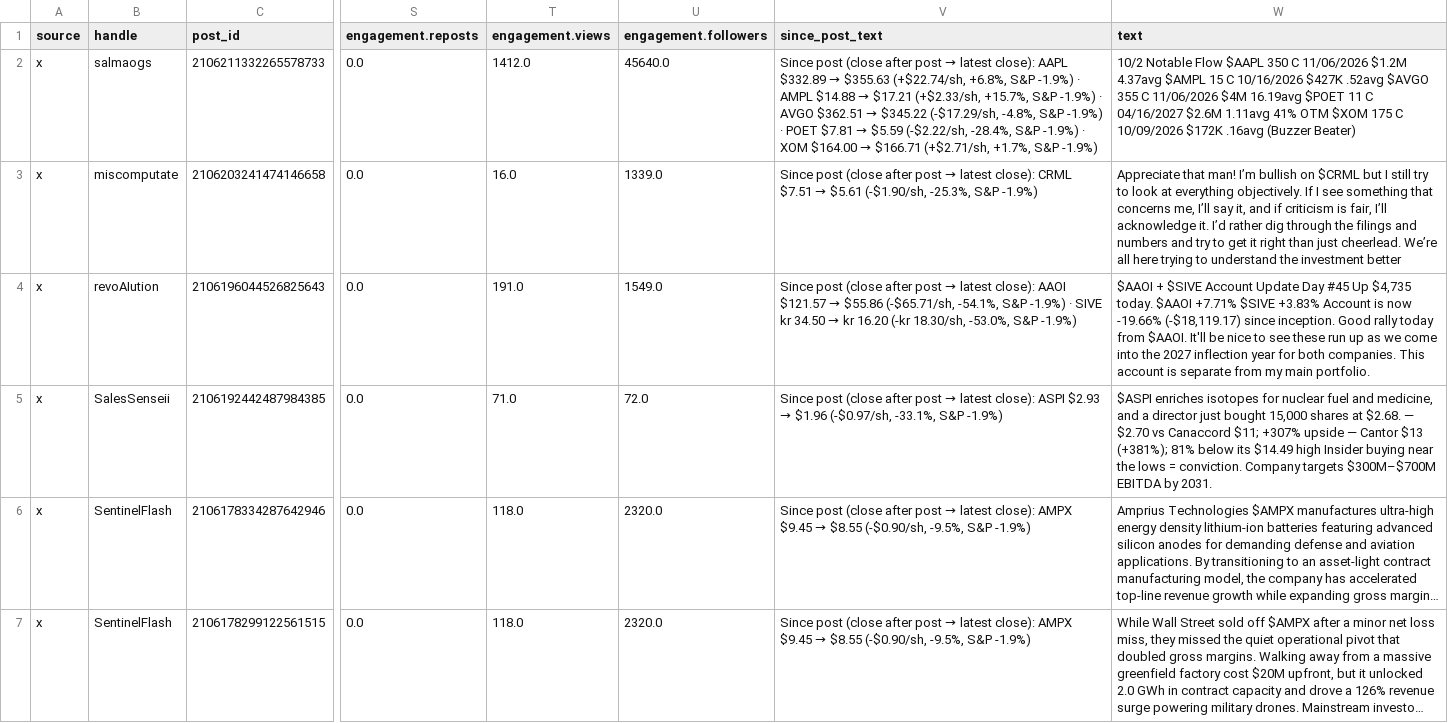
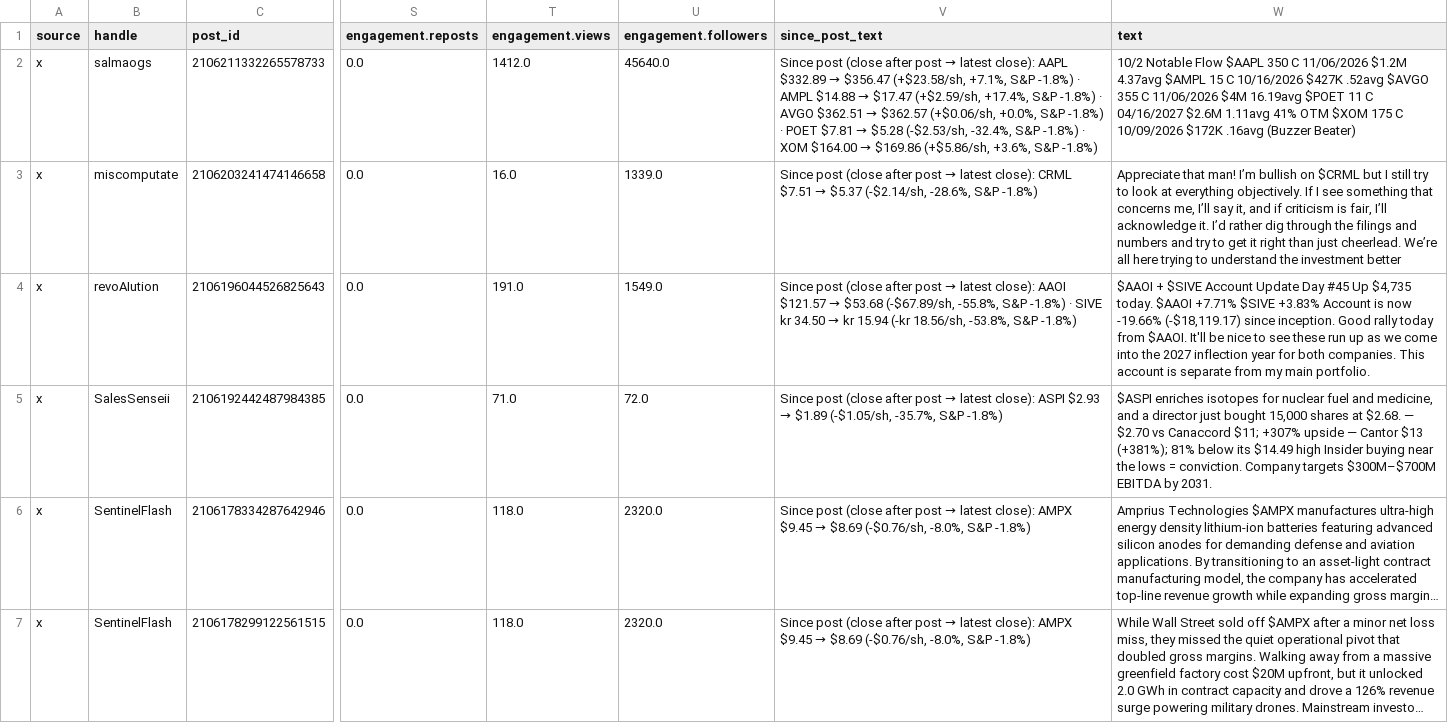
Before and after one commit to nikdep/market-dash-lkoa20, a CSV file: api/posts.csv, drawn as a sheet; only a part is shown, gaps mark what is left out; long unchanged cells end in …; the diff covers the shown part only; the diff names each change by its address in the sheet, - before the commit and + after, or states it on an @@ line.

```diff
--- a/api/posts.csv
+++ b/api/posts.csv
@@ V2 (since_post_text): …$332.89 → $355.63 (+$22.74/sh, +6.8%, S&P -1.9%) · AMPL $14.88 → $17.21 (+$2.33/sh, +15.7%, S&P -1.9%) · AVGO $362.51 → $345.22 (-$17.29/sh, -4.8%, S&P -1.9%) · POET $7.81 → $5.59 (-$2.22/sh, -28.4%, S&P -1.9%) · XOM $164.00 → $166.71 (+$2.71/sh, +1.7%, S&P -1.9%) → …$332.89 → $356.47 (+$23.58/sh, +7.1%, S&P -1.8%) · AMPL $14.88 → $17.47 (+$2.59/sh, +17.4%, S&P -1.8%) · AVGO $362.51 → $362.57 (+$0.06/sh, +0.0%, S&P -1.8%) · POET $7.81 → $5.28 (-$2.53/sh, -32.4%, S&P -1.8%) · XOM $164.00 → $169.86 (+$5.86/sh, +3.6%, S&P -1.8%) @@
@@ V3 (since_post_text): …$7.51 → $5.61 (-$1.90/sh, -25.3%, S&P -1.9%) → …$7.51 → $5.37 (-$2.14/sh, -28.6%, S&P -1.8%) @@
@@ V4 (since_post_text): …$121.57 → $55.86 (-$65.71/sh, -54.1%, S&P -1.9%) · SIVE kr 34.50 → kr 16.20 (-kr 18.30/sh, -53.0%, S&P -1.9%) → …$121.57 → $53.68 (-$67.89/sh, -55.8%, S&P -1.8%) · SIVE kr 34.50 → kr 15.94 (-kr 18.56/sh, -53.8%, S&P -1.8%) @@
@@ V5 (since_post_text): …$2.93 → $1.96 (-$0.97/sh, -33.1%, S&P -1.9%) → …$2.93 → $1.89 (-$1.05/sh, -35.7%, S&P -1.8%) @@
@@ V6:V7 (since_post_text): …$9.45 → $8.55 (-$0.90/sh, -9.5%, S&P -1.9%) → …$9.45 → $8.69 (-$0.76/sh, -8.0%, S&P -1.8%) @@
```
Also changed, not shown: 100 edited cells elsewhere in this file, api/candidates.csv, api/crypto.csv, 10 other files.
